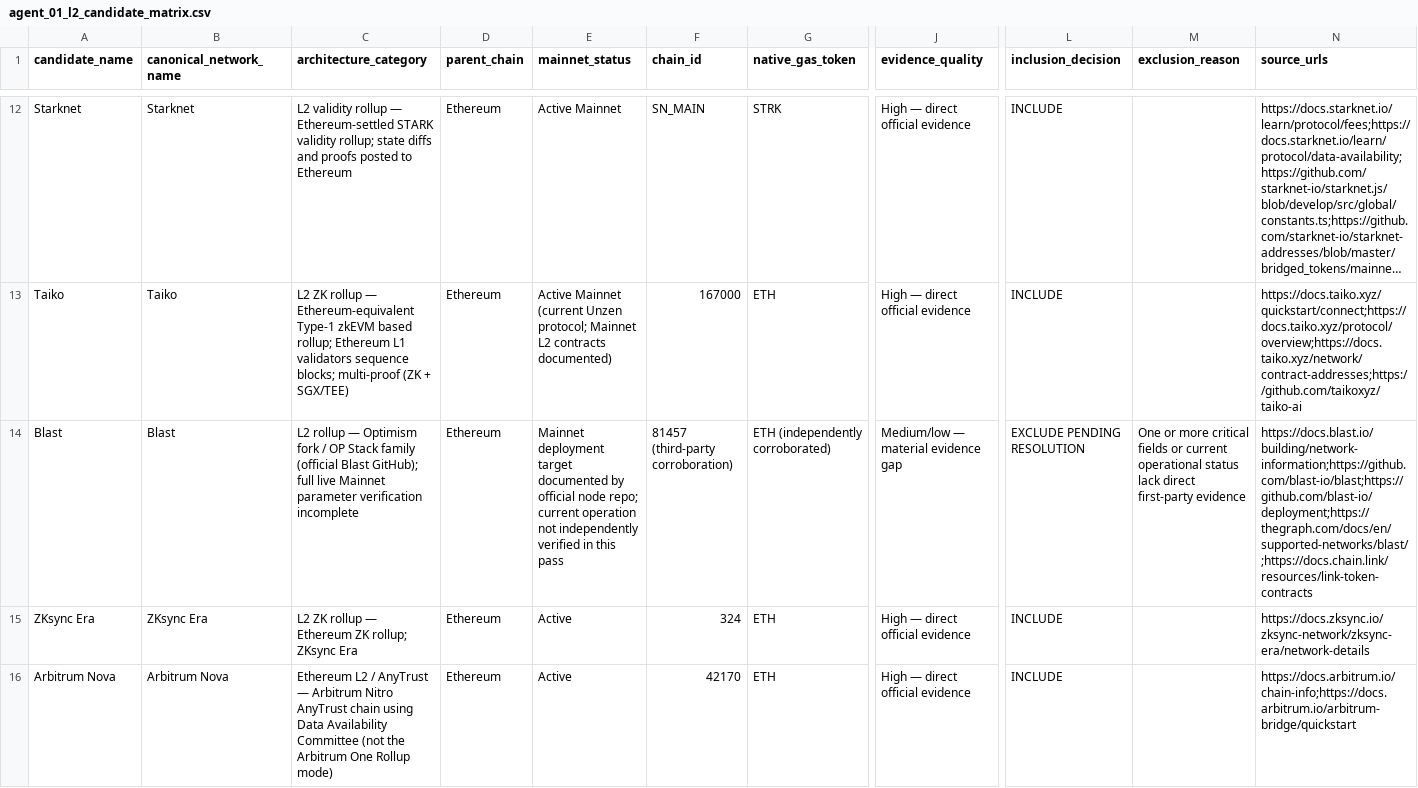
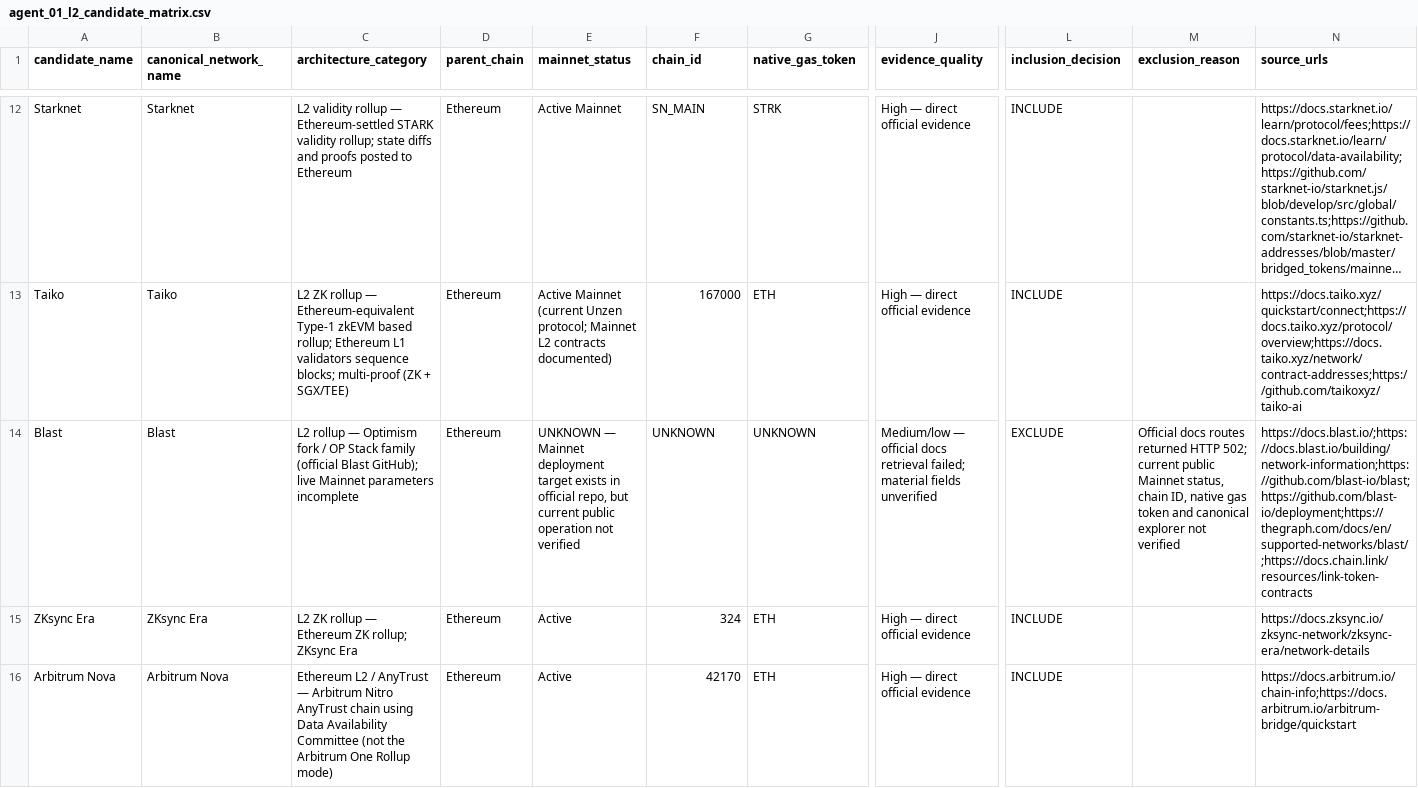
Before and after one commit to elvito2808/crypto-dex-database, a CSV file: reports/research_reports/agent_01_l2_candidate_matrix.csv, drawn as a sheet; only a part is shown, gaps mark what is left out; long unchanged cells end in …; the diff names each change by its address in the sheet, - before the commit and + after, or states it on an @@ line.

Commit message:
AGENT-01: apply Mainnet scope and retrieval error policy (reports/research_reports/agent_01_l2_candidate_matrix.csv)

```diff
--- a/reports/research_reports/agent_01_l2_candidate_matrix.csv
+++ b/reports/research_reports/agent_01_l2_candidate_matrix.csv
-C14 (architecture_category): …Blast GitHub); full live Mainnet parameter verification incomplete
+C14 (architecture_category): …Blast GitHub); live Mainnet parameters incomplete
-E14 (mainnet_status): Mainnet deployment target documented by official node repo; current operation not independently verified in this pass
+E14 (mainnet_status): UNKNOWN — Mainnet deployment target exists in official repo, but current public operation not verified
-F14 (chain_id): 81457 (third-party corroboration)
+F14 (chain_id): UNKNOWN
-G14 (native_gas_token): ETH (independently corroborated)
+G14 (native_gas_token): UNKNOWN
-J14 (evidence_quality): Medium/low — material evidence gap
+J14 (evidence_quality): Medium/low — official docs retrieval failed; material fields unverified
-L14 (inclusion_decision): EXCLUDE PENDING RESOLUTION
+L14 (inclusion_decision): EXCLUDE
-M14 (exclusion_reason): One or more critical fields or current operational status lack direct first-party evidence
+M14 (exclusion_reason): Official docs routes returned HTTP 502; current public Mainnet status, chain ID, native gas token and canonical explorer not verified
-N14 (source_urls): https://docs.blast.io/building/network-information;https://github.com/blast-io/blast;https://github.com/blast-io/deployment;https://thegraph.com/docs/en/supported-networks/blast/;https://docs.chain.link/resources/link-token-contracts
+N14 (source_urls): https://docs.blast.io/;https://docs.blast.io/building/network-information;https://github.com/blast-io/blast;https://github.com/blast-io/deployment;https://thegraph.com/docs/en/supported-networks/blast/;https://docs.chain.link/resources/link-token-contracts
```
